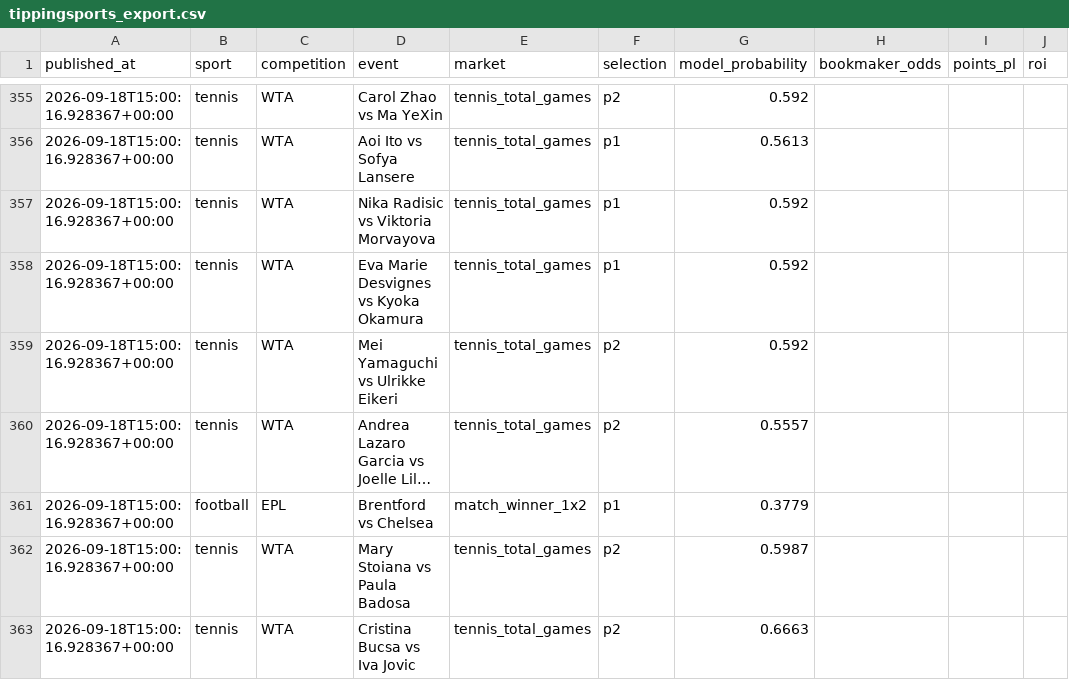
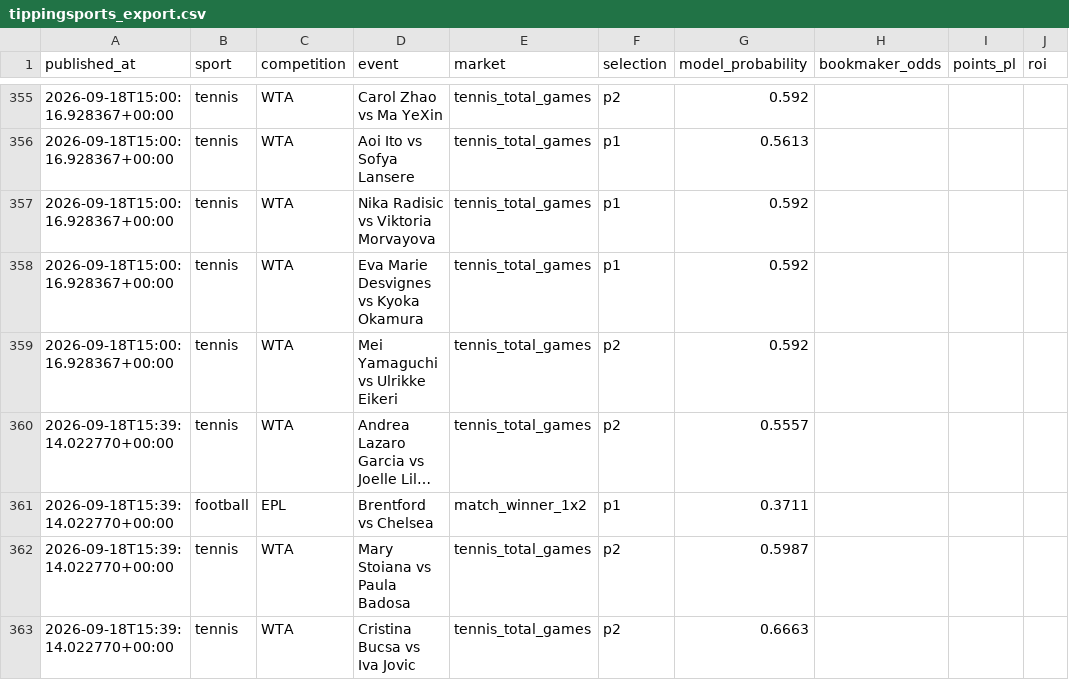
Before and after one commit to topboyasian-stack/match-signal, a CSV file: data/tippingsports_export.csv, drawn as a sheet; only a part is shown, gaps mark what is left out; long unchanged cells end in …; the diff names each change by its address in the sheet, - before the commit and + after, or states it on an @@ line.

```diff
--- a/data/tippingsports_export.csv
+++ b/data/tippingsports_export.csv
-A360:A363 (published_at): 2026-09-18T15:00:16.928367+00:00
+A360:A363 (published_at): 2026-09-18T15:39:14.022770+00:00
-G361 (model_probability): 0.3779
+G361 (model_probability): 0.3711
```
Also changed, not shown: 3 other files.
